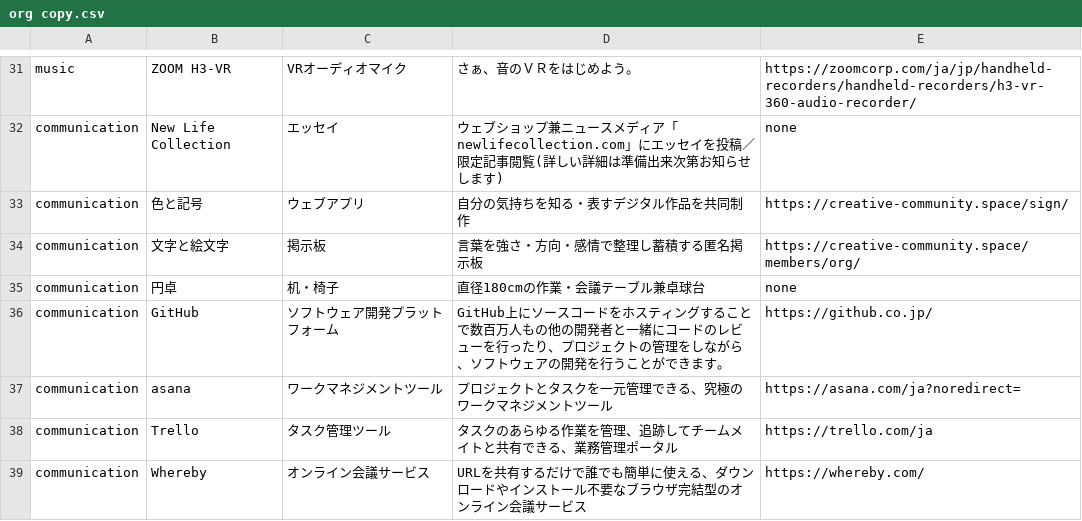
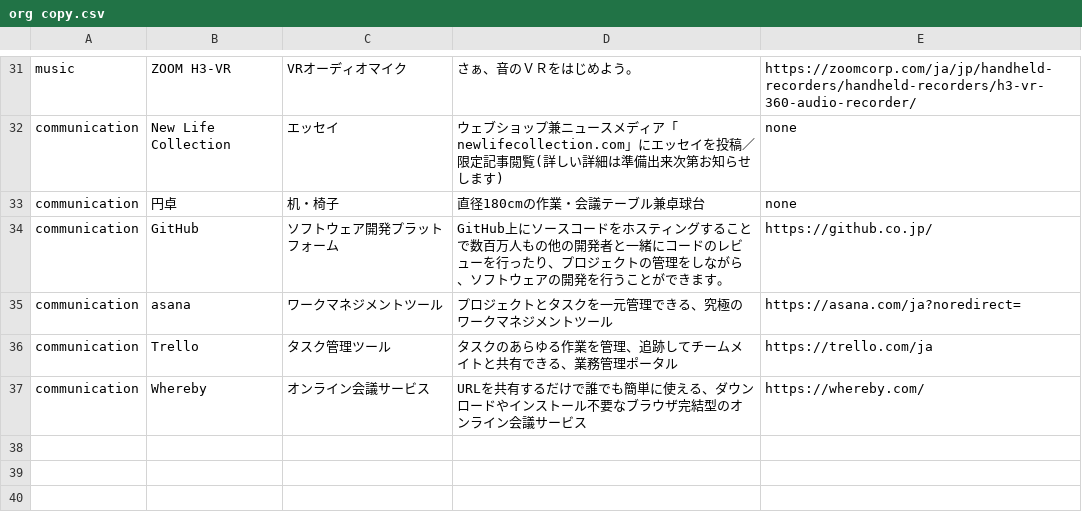
Before and after one commit to creative-community-pehu/index, a CSV file: org/org copy.csv, drawn as a sheet; only a part is shown, gaps mark what is left out; the diff names each change by its address in the sheet, - before the commit and + after, or states it on an @@ line.

```diff
--- a/org/org copy.csv
+++ b/org/org copy.csv
-row 33: communication | 色と記号 | ウェブアプリ | 自分の気持ちを知る・表すデジタル作品を共同制作 | https://creative-community.space/sign/
-row 34: communication | 文字と絵文字 | 掲示板 | 言葉を強さ・方向・感情で整理し蓄積する匿名掲示板 | https://creative-community.space/members/org/
```
Also changed, not shown: org/org.csv.
